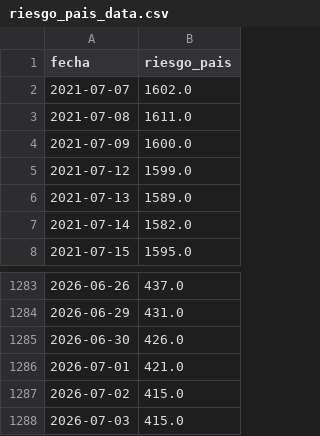
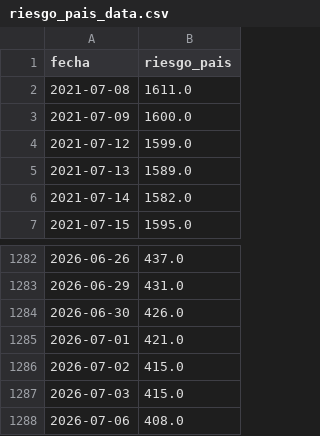
Before and after one commit to garciaborgheslautaro/acavalores-monitor-macro, a CSV file: data/riesgo_pais_data.csv, drawn as a sheet; only a part is shown, gaps mark what is left out; removed rows and columns are numbered as before the commit, all else as after; the diff names each change by its address in the sheet, - before the commit and + after, or states it on an @@ line.

```diff
--- a/data/riesgo_pais_data.csv
+++ b/data/riesgo_pais_data.csv
-row 2: 2021-07-07 | 1602.0
+row 1288: 2026-07-06 | 408.0
```
Also changed, not shown: data/bcra_data.csv, data/dolar_data.csv, 4 other files.
